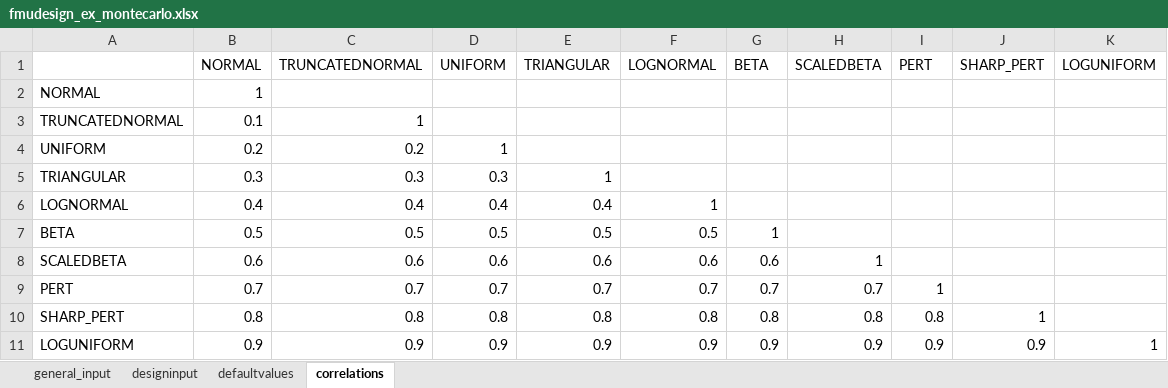
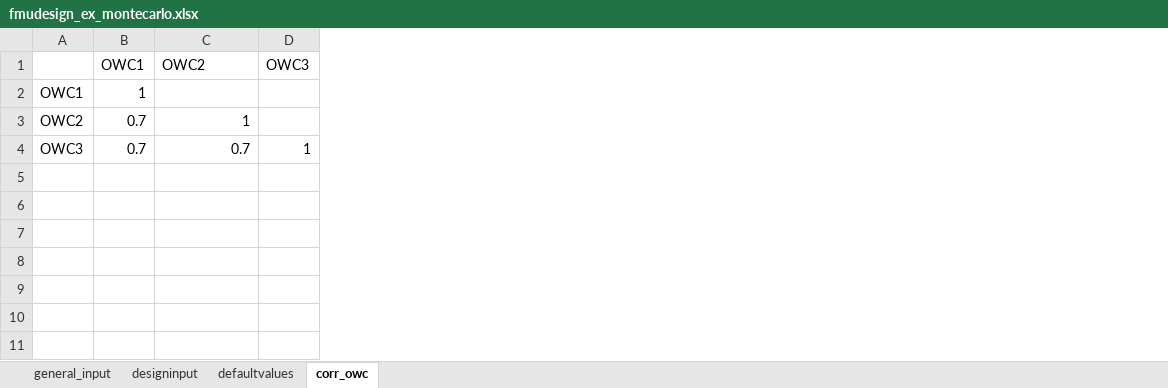
Before and after one commit to equinor/semeio, an Excel workbook: src/semeio/fmudesign/examples/fmudesign_ex_montecarlo.xlsx, sheet corr_owc, drawn as a sheet; values as stored, in another font and other column widths than the file's, no borders; removed rows and columns are numbered as before the commit, all else as after; the diff names each change by its address in the sheet, - before the commit and + after, or states it on an @@ line.

Commit message:
Fix example sheet (#841)

```diff
--- a/src/semeio/fmudesign/examples/fmudesign_ex_montecarlo.xlsx (sheet corr_owc)
+++ b/src/semeio/fmudesign/examples/fmudesign_ex_montecarlo.xlsx (sheet corr_owc)
-sheet tab: correlations
+sheet tab: corr_owc
-column A (NORMAL), rows 7-9: BETA | SCALEDBETA | PERT
-column B (1), rows 7-9: 0.5 | 0.6 | 0.7
-column C, rows 7-9: 0.5 | 0.6 | 0.7
-column D, rows 7-9: 0.5 | 0.6 | 0.7
-column E, rows 7-9: 0.5 | 0.6 | 0.7
-column F, rows 7-9: 0.5 | 0.6 | 0.7
+column A, rows 2-4: OWC1 | OWC2 | OWC3
-column J, empty
-column K, empty
-row 1:  | NORMAL | TRUNCATEDNORMAL | UNIFORM | TRIANGULAR | LOGNORMAL | BETA | SCALEDBETA | PERT | SHARP_PERT | LOGUNIFORM
-B1: (empty)
+B1: OWC1
-C1: (empty)
+C1: OWC2
-D1: (empty)
+D1: OWC3
-row 3: TRUNCATEDNORMAL | 0.1 | 1
-row 4: UNIFORM | 0.2 | 0.2 | 1
-row 5: TRIANGULAR | 0.3 | 0.3 | 0.3 | 1
-row 6: LOGNORMAL | 0.4 | 0.4 | 0.4 | 0.4 | 1
-B3 (OWC1): 0.6
+B3 (OWC1): 0.7
-row 10: SHARP_PERT | 0.8 | 0.8 | 0.8 | 0.8 | 0.8 | 0.8 | 0.8 | 0.8 | 1
-row 11: LOGUNIFORM | 0.9 | 0.9 | 0.9 | 0.9 | 0.9 | 0.9 | 0.9 | 0.9 | 0.9 | 1
```
Also changed, not shown: sheet designinput, sheet defaultvalues, charts or pictures, 1 other file.
